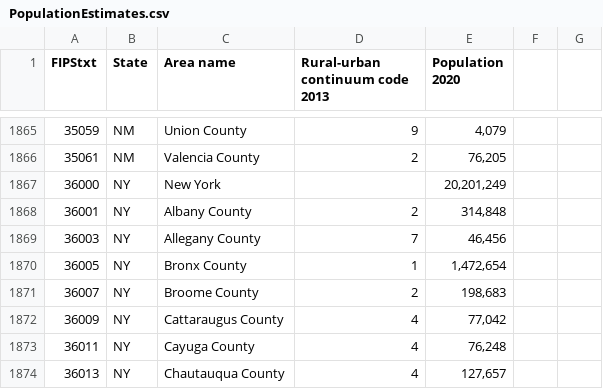
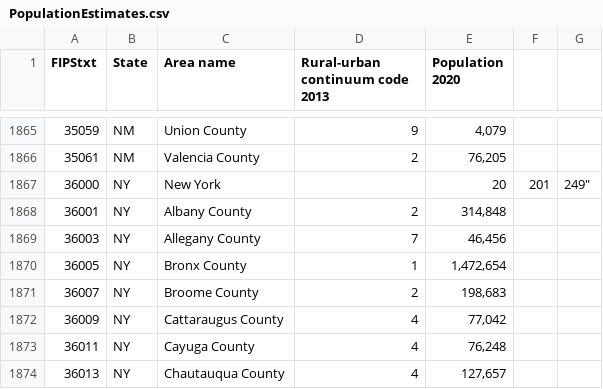
Before and after one commit to jaya-shankar/DSS_project, a CSV file: raw_datasets/PopulationEstimates.csv, drawn as a sheet; only a part is shown, gaps mark what is left out.

Commit message:
edit population estimate

```diff
--- a/raw_datasets/PopulationEstimates.csv
+++ b/raw_datasets/PopulationEstimates.csv
@@ -1866,3 +1866,3 @@
 "35061","NM","Valencia County","2","76,205"
-"36000","NY","New York",,"20,201,249"
+"36000","NY","New York",,"20",201,249"
 "36001","NY","Albany County","2","314,848"
```
